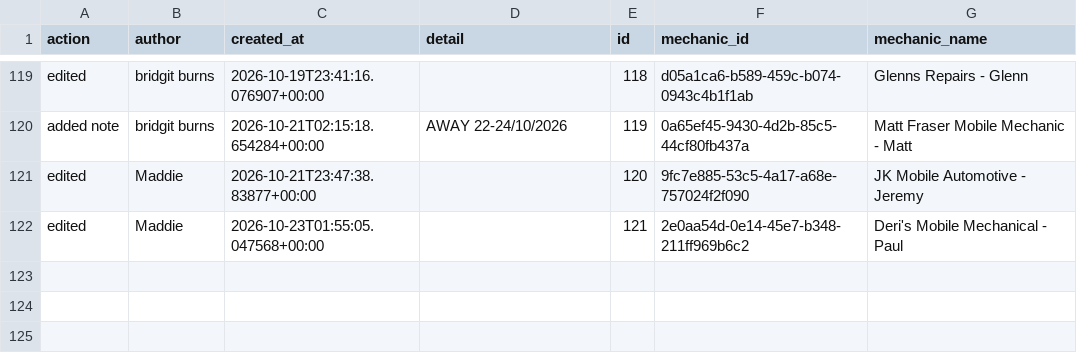
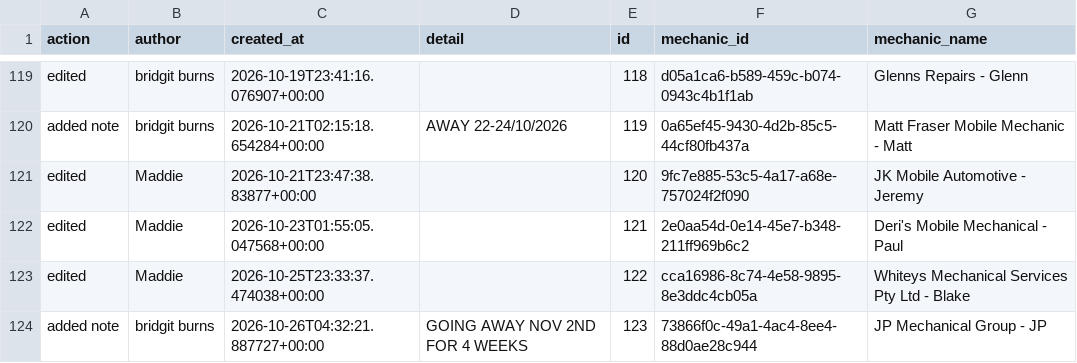
Before and after one commit to Mazza24/verifi-mechanic-map, a CSV file: backup/change_log.csv, drawn as a sheet; only a part is shown, gaps mark what is left out; the diff names each change by its address in the sheet, - before the commit and + after, or states it on an @@ line.

```diff
--- a/backup/change_log.csv
+++ b/backup/change_log.csv
+row 123: edited | Maddie | 2026-10-25T23:33:37.474038+00:00 |  | 122 | cca16986-8c74-4e58-9895-8e3ddc4cb05a | Whiteys Mechanical Services Pty Ltd - Blake
+row 124: added note | bridgit burns | 2026-10-26T04:32:21.887727+00:00 | GOING AWAY NOV 2ND FOR 4 WEEKS | 123 | 73866f0c-49a1-4ac4-8ee4-88d0ae28c944 | JP Mechanical Group - JP
```
Also changed, not shown: backup/mechanics.csv.
